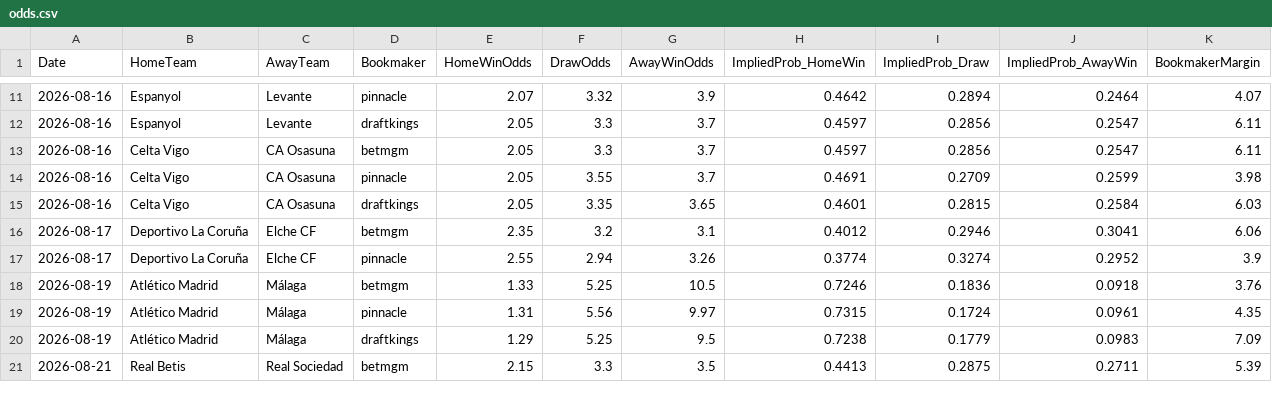
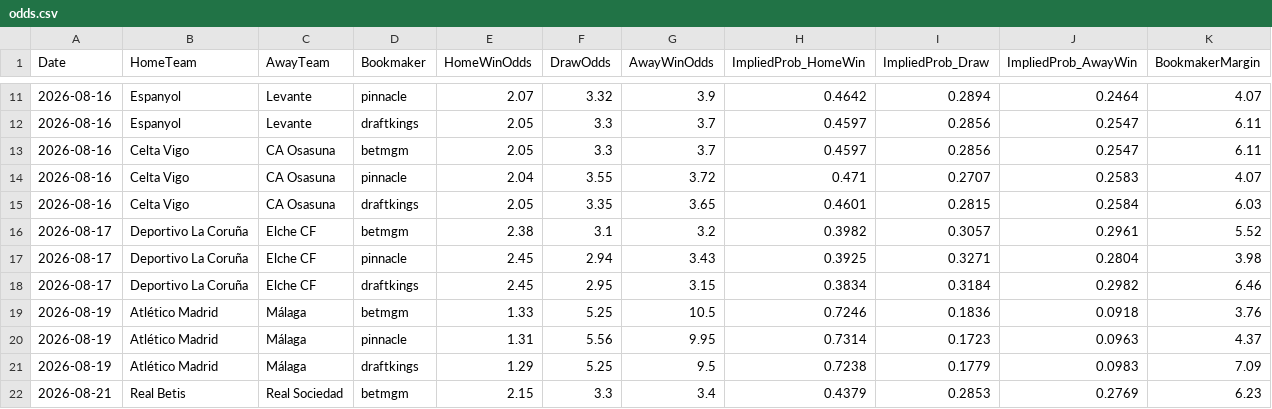
Before and after one commit to gmalbert/la-liga, a CSV file: data_files/raw/odds.csv, drawn as a sheet; only a part is shown, gaps mark what is left out; the diff covers the shown part only.

```diff
--- a/data_files/raw/odds.csv
+++ b/data_files/raw/odds.csv
@@ -13,9 +13,10 @@ Date,HomeTeam,AwayTeam,Bookmaker,HomeWinOdds,DrawOdds,AwayWinOdds,ImpliedProb_Ho
 2026-08-16,Celta Vigo,CA Osasuna,betmgm,2.05,3.3,3.7,0.4597,0.2856,0.2547,6.11
-2026-08-16,Celta Vigo,CA Osasuna,pinnacle,2.05,3.55,3.7,0.4691,0.2709,0.2599,3.98
+2026-08-16,Celta Vigo,CA Osasuna,pinnacle,2.04,3.55,3.72,0.471,0.2707,0.2583,4.07
 2026-08-16,Celta Vigo,CA Osasuna,draftkings,2.05,3.35,3.65,0.4601,0.2815,0.2584,6.03
-2026-08-17,Deportivo La Coruña,Elche CF,betmgm,2.35,3.2,3.1,0.4012,0.2946,0.3041,6.06
-2026-08-17,Deportivo La Coruña,Elche CF,pinnacle,2.55,2.94,3.26,0.3774,0.3274,0.2952,3.9
+2026-08-17,Deportivo La Coruña,Elche CF,betmgm,2.38,3.1,3.2,0.3982,0.3057,0.2961,5.52
+2026-08-17,Deportivo La Coruña,Elche CF,pinnacle,2.45,2.94,3.43,0.3925,0.3271,0.2804,3.98
+2026-08-17,Deportivo La Coruña,Elche CF,draftkings,2.45,2.95,3.15,0.3834,0.3184,0.2982,6.46
 2026-08-19,Atlético Madrid,Málaga,betmgm,1.33,5.25,10.5,0.7246,0.1836,0.0918,3.76
-2026-08-19,Atlético Madrid,Málaga,pinnacle,1.31,5.56,9.97,0.7315,0.1724,0.0961,4.35
+2026-08-19,Atlético Madrid,Málaga,pinnacle,1.31,5.56,9.95,0.7314,0.1723,0.0963,4.37
 2026-08-19,Atlético Madrid,Málaga,draftkings,1.29,5.25,9.5,0.7238,0.1779,0.0983,7.09
-2026-08-21,Real Betis,Real Sociedad,betmgm,2.15,3.3,3.5,0.4413,0.2875,0.2711,5.39
+2026-08-21,Real Betis,Real Sociedad,betmgm,2.15,3.3,3.4,0.4379,0.2853,0.2769,6.23
```
Also changed, not shown: 3 added rows and 38 edited cells elsewhere in this file, data_files/predictions_log.csv, data_files/raw/match_weather.csv, 4 other files.
